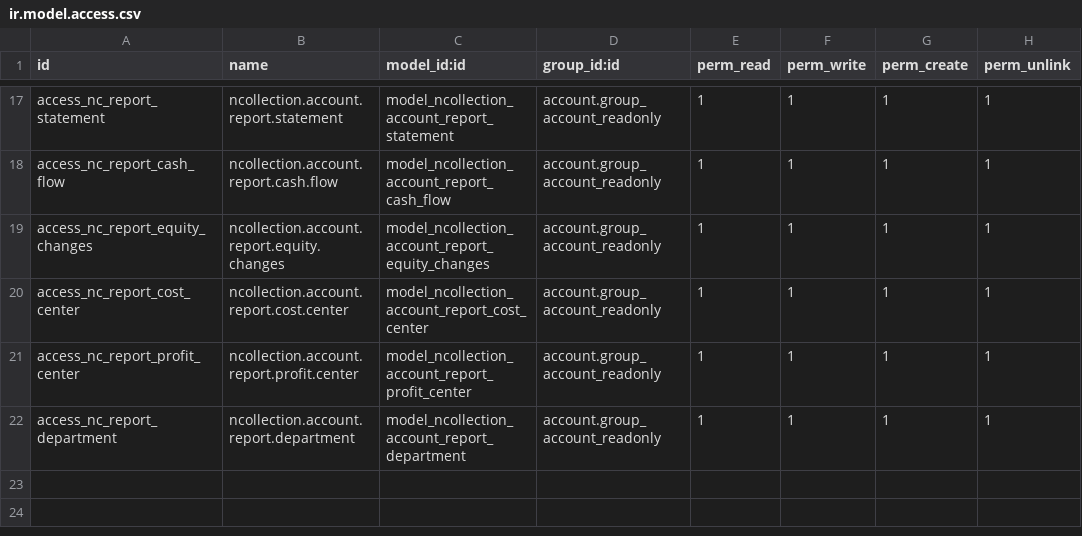
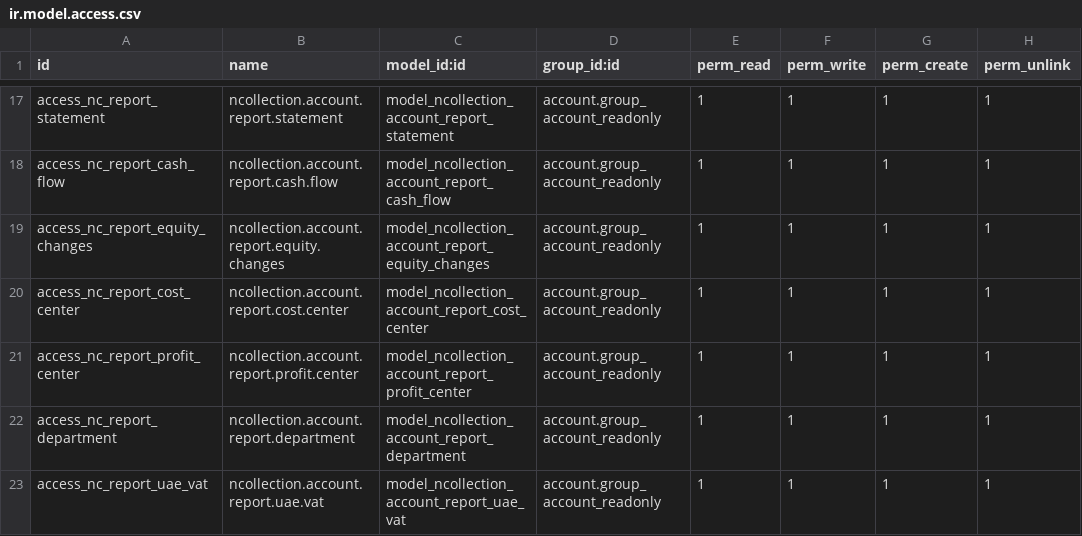
Before and after one commit to NCollection-Sys/ncollection-erp, a CSV file: custom_addons/ncollection_account_reports/security/ir.model.access.csv, drawn as a sheet; only a part is shown, gaps mark what is left out; the diff names each change by its address in the sheet, - before the commit and + after, or states it on an @@ line.

Commit message:
feat(account_reports): add native UAE FTA VAT 201 return and FAF exporter (#116)

```diff
--- a/custom_addons/ncollection_account_reports/security/ir.model.access.csv
+++ b/custom_addons/ncollection_account_reports/security/ir.model.access.csv
+row 23: access_nc_report_uae_vat | ncollection.account.report.uae.vat | model_ncollection_account_report_uae_vat | account.group_account_readonly | 1 | 1 | 1 | 1
```
Also changed, not shown: 10 other files.
